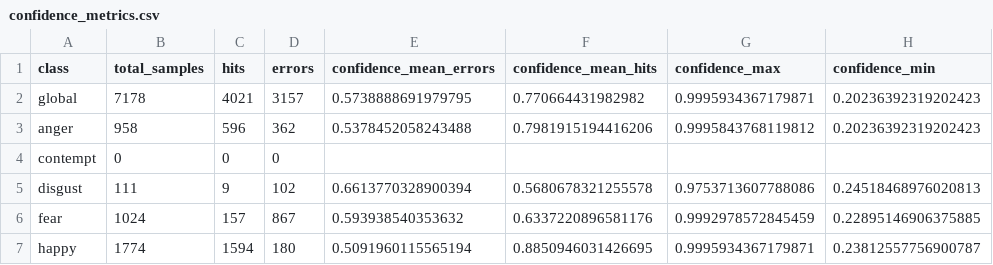
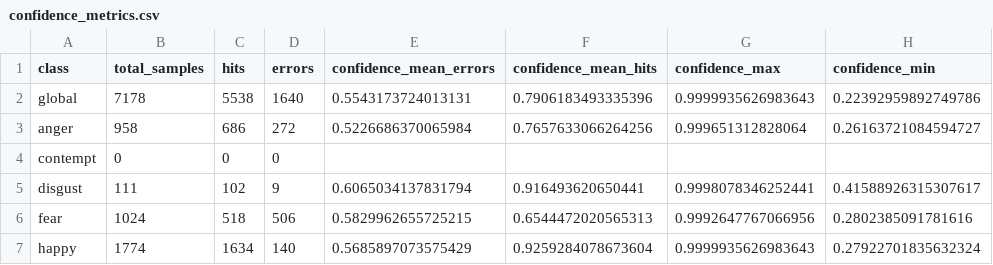
Before and after one commit to KelvinLR/emotion_analytics, a CSV file: reports/confidence_metrics.csv, drawn as a sheet; only a part is shown; the diff covers the shown part only.

```diff
--- a/reports/confidence_metrics.csv
+++ b/reports/confidence_metrics.csv
@@ -1,7 +1,7 @@
 class,total_samples,hits,errors,confidence_mean_errors,confidence_mean_hits,confidence_max,confidence_min
-global,7178,4021,3157,0.5738888691979795,0.770664431982982,0.9995934367179871,0.20236392319202423
-anger,958,596,362,0.5378452058243488,0.7981915194416206,0.9995843768119812,0.20236392319202423
+global,7178,5538,1640,0.5543173724013131,0.7906183493335396,0.9999935626983643,0.22392959892749786
+anger,958,686,272,0.5226686370065984,0.7657633066264256,0.999651312828064,0.26163721084594727
 contempt,0,0,0,,,,
-disgust,111,9,102,0.6613770328900394,0.5680678321255578,0.9753713607788086,0.24518468976020813
-fear,1024,157,867,0.593938540353632,0.6337220896581176,0.9992978572845459,0.22895146906375885
-happy,1774,1594,180,0.5091960115565194,0.8850946031426695,0.9995934367179871,0.23812557756900787
+disgust,111,102,9,0.6065034137831794,0.916493620650441,0.9998078346252441,0.41588926315307617
+fear,1024,518,506,0.5829962655725215,0.6544472020565313,0.9992647767066956,0.2802385091781616
+happy,1774,1634,140,0.5685897073575429,0.9259284078673604,0.9999935626983643,0.27922701835632324
```
Also changed, not shown: 18 edited cells elsewhere in this file, reports/metrics.csv, 11 other files.
